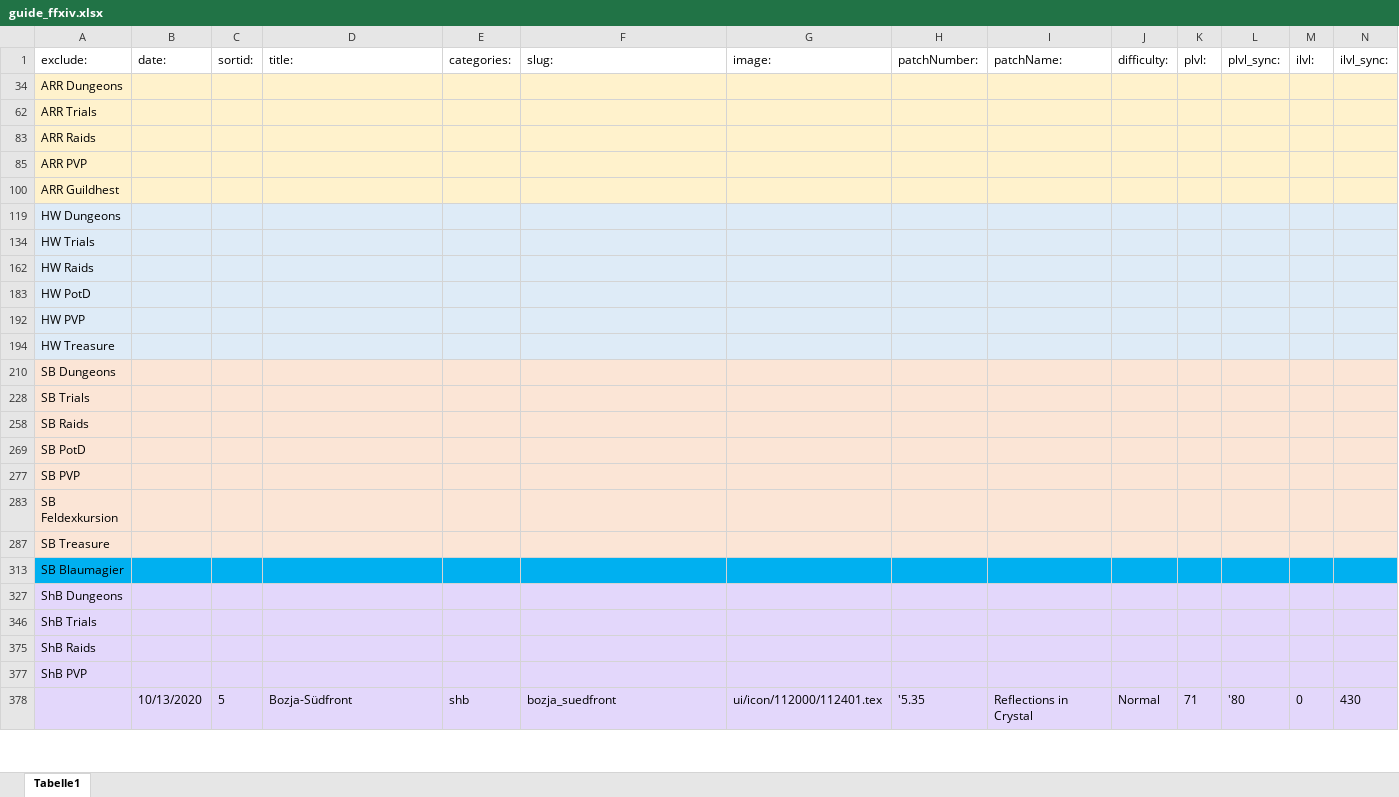
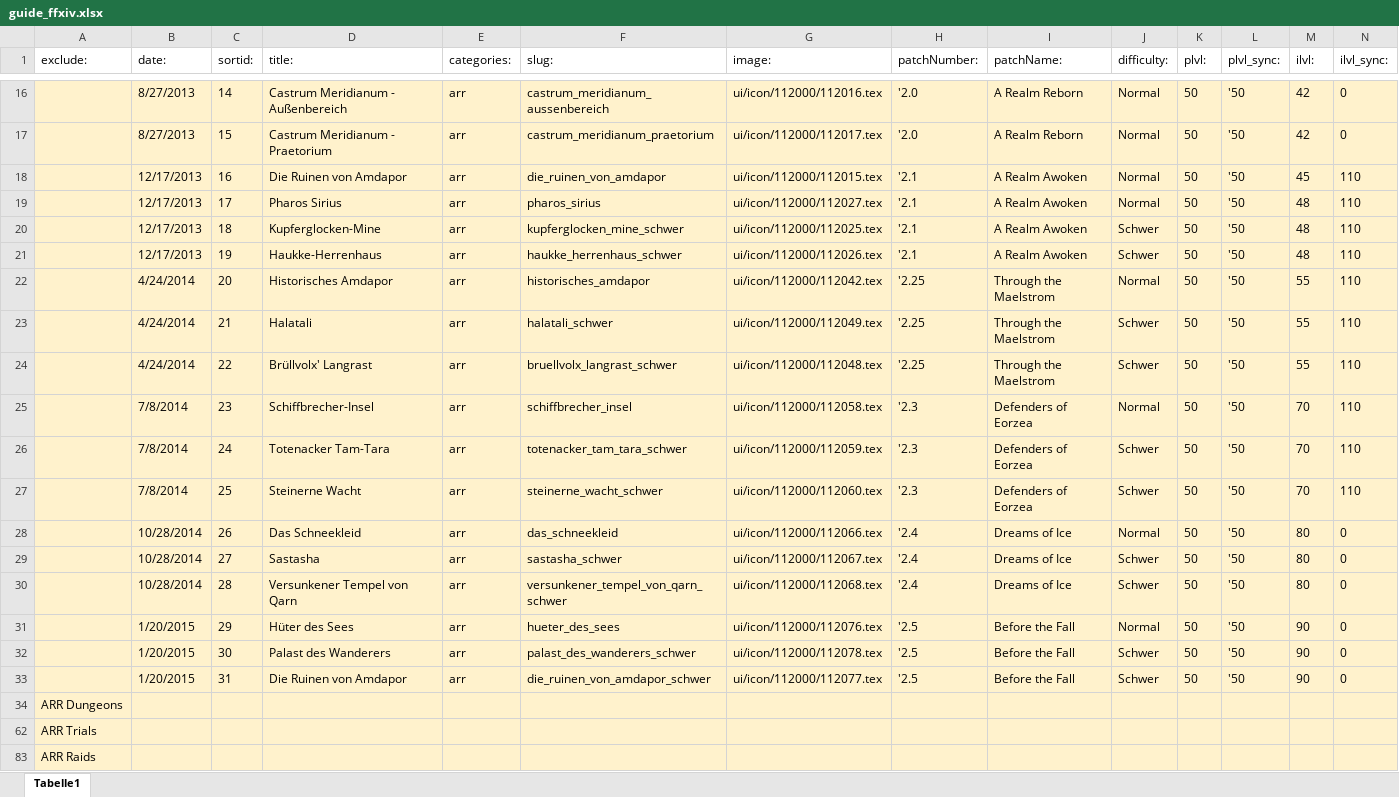
Before and after one commit to Akurosia/DevFFXIVPocketGuide, an Excel workbook: guide_ffxiv.xlsx, sheet Tabelle1, drawn as a sheet; only a part is shown, gaps mark what is left out; the shorter side is filled out with more unchanged rows; values as stored, in another font and other column widths than the file's, no borders; conditional formats not drawn; rows hold the shown columns only; the diff covers the shown part only; the diff names each change by its address in the sheet, - before the commit and + after, or states it on an @@ line.

```diff
--- a/guide_ffxiv.xlsx (sheet Tabelle1)
+++ b/guide_ffxiv.xlsx (sheet Tabelle1)
@@ row 16 unhidden:  | 8/27/2013 | 14 | Castrum Meridianum - Außenbereich | arr | castrum_meridianum_aussenbereich | ui/icon/112000/112016.tex | '2.0 | A Realm Reborn | Normal | 50 | '50 | 42 | 0 @@
@@ row 17 unhidden:  | 8/27/2013 | 15 | Castrum Meridianum - Praetorium | arr | castrum_meridianum_praetorium | ui/icon/112000/112017.tex | '2.0 | A Realm Reborn | Normal | 50 | '50 | 42 | 0 @@
@@ row 18 unhidden:  | 12/17/2013 | 16 | Die Ruinen von Amdapor | arr | die_ruinen_von_amdapor | ui/icon/112000/112015.tex | '2.1 | A Realm Awoken | Normal | 50 | '50 | 45 | 110 @@
@@ row 19 unhidden:  | 12/17/2013 | 17 | Pharos Sirius | arr | pharos_sirius | ui/icon/112000/112027.tex | '2.1 | A Realm Awoken | Normal | 50 | '50 | 48 | 110 @@
@@ row 20 unhidden:  | 12/17/2013 | 18 | Kupferglocken-Mine | arr | kupferglocken_mine_schwer | ui/icon/112000/112025.tex | '2.1 | A Realm Awoken | Schwer | 50 | '50 | 48 | 110 @@
@@ row 21 unhidden:  | 12/17/2013 | 19 | Haukke-Herrenhaus | arr | haukke_herrenhaus_schwer | ui/icon/112000/112026.tex | '2.1 | A Realm Awoken | Schwer | 50 | '50 | 48 | 110 @@
@@ row 22 unhidden:  | 4/24/2014 | 20 | Historisches Amdapor | arr | historisches_amdapor | ui/icon/112000/112042.tex | '2.25 | Through the Maelstrom | Normal | 50 | '50 | 55 | 110 @@
@@ row 23 unhidden:  | 4/24/2014 | 21 | Halatali | arr | halatali_schwer | ui/icon/112000/112049.tex | '2.25 | Through the Maelstrom | Schwer | 50 | '50 | 55 | 110 @@
@@ row 24 unhidden:  | 4/24/2014 | 22 | Brüllvolx' Langrast | arr | bruellvolx_langrast_schwer | ui/icon/112000/112048.tex | '2.25 | Through the Maelstrom | Schwer | 50 | '50 | 55 | 110 @@
@@ row 25 unhidden:  | 7/8/2014 | 23 | Schiffbrecher-Insel | arr | schiffbrecher_insel | ui/icon/112000/112058.tex | '2.3 | Defenders of Eorzea | Normal | 50 | '50 | 70 | 110 @@
@@ row 26 unhidden:  | 7/8/2014 | 24 | Totenacker Tam-Tara | arr | totenacker_tam_tara_schwer | ui/icon/112000/112059.tex | '2.3 | Defenders of Eorzea | Schwer | 50 | '50 | 70 | 110 @@
@@ row 27 unhidden:  | 7/8/2014 | 25 | Steinerne Wacht | arr | steinerne_wacht_schwer | ui/icon/112000/112060.tex | '2.3 | Defenders of Eorzea | Schwer | 50 | '50 | 70 | 110 @@
@@ row 28 unhidden:  | 10/28/2014 | 26 | Das Schneekleid | arr | das_schneekleid | ui/icon/112000/112066.tex | '2.4 | Dreams of Ice | Normal | 50 | '50 | 80 | 0 @@
@@ row 29 unhidden:  | 10/28/2014 | 27 | Sastasha | arr | sastasha_schwer | ui/icon/112000/112067.tex | '2.4 | Dreams of Ice | Schwer | 50 | '50 | 80 | 0 @@
@@ row 30 unhidden:  | 10/28/2014 | 28 | Versunkener Tempel von Qarn | arr | versunkener_tempel_von_qarn_schwer | ui/icon/112000/112068.tex | '2.4 | Dreams of Ice | Schwer | 50 | '50 | 80 | 0 @@
@@ row 31 unhidden:  | 1/20/2015 | 29 | Hüter des Sees | arr | hueter_des_sees | ui/icon/112000/112076.tex | '2.5 | Before the Fall | Normal | 50 | '50 | 90 | 0 @@
@@ row 32 unhidden:  | 1/20/2015 | 30 | Palast des Wanderers | arr | palast_des_wanderers_schwer | ui/icon/112000/112078.tex | '2.5 | Before the Fall | Schwer | 50 | '50 | 90 | 0 @@
@@ row 33 unhidden:  | 1/20/2015 | 31 | Die Ruinen von Amdapor | arr | die_ruinen_von_amdapor_schwer | ui/icon/112000/112077.tex | '2.5 | Before the Fall | Schwer | 50 | '50 | 90 | 0 @@
```
Also changed, not shown: 1 added row and 13 hidden or unhidden rows elsewhere in this sheet, 2 other files.
